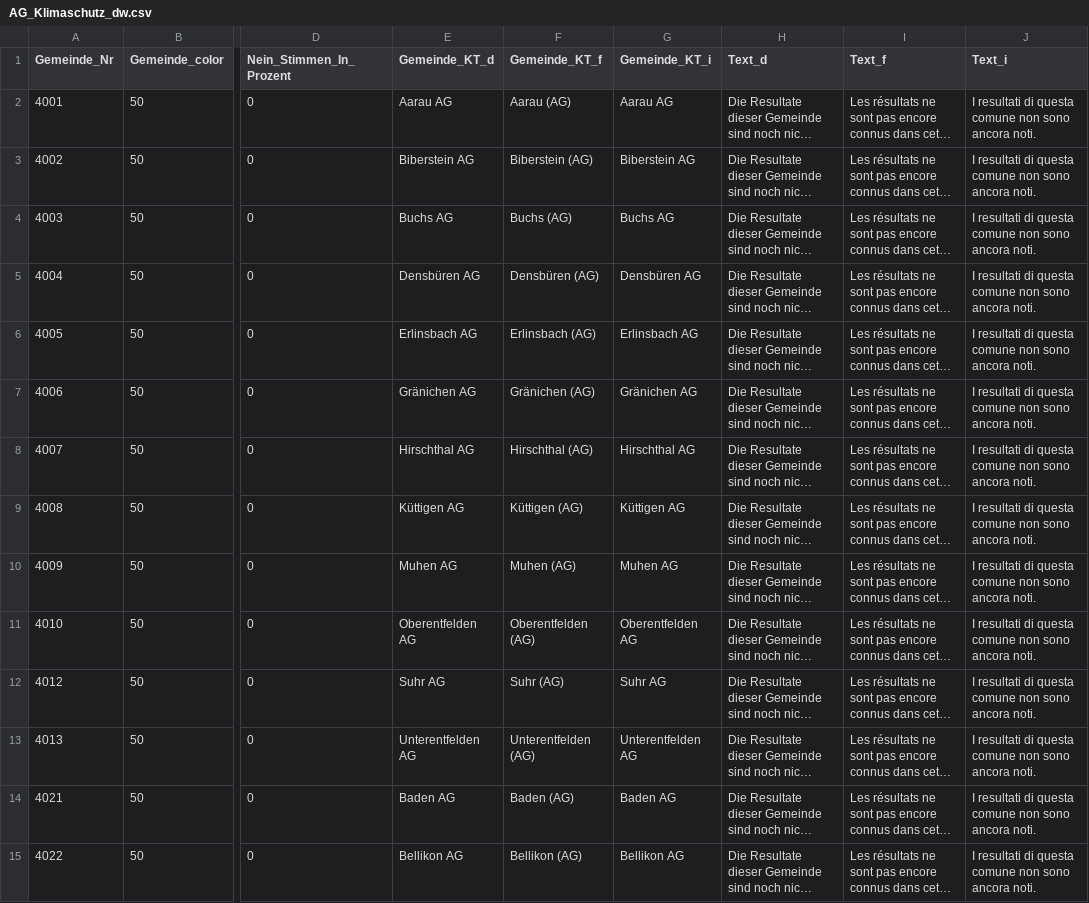
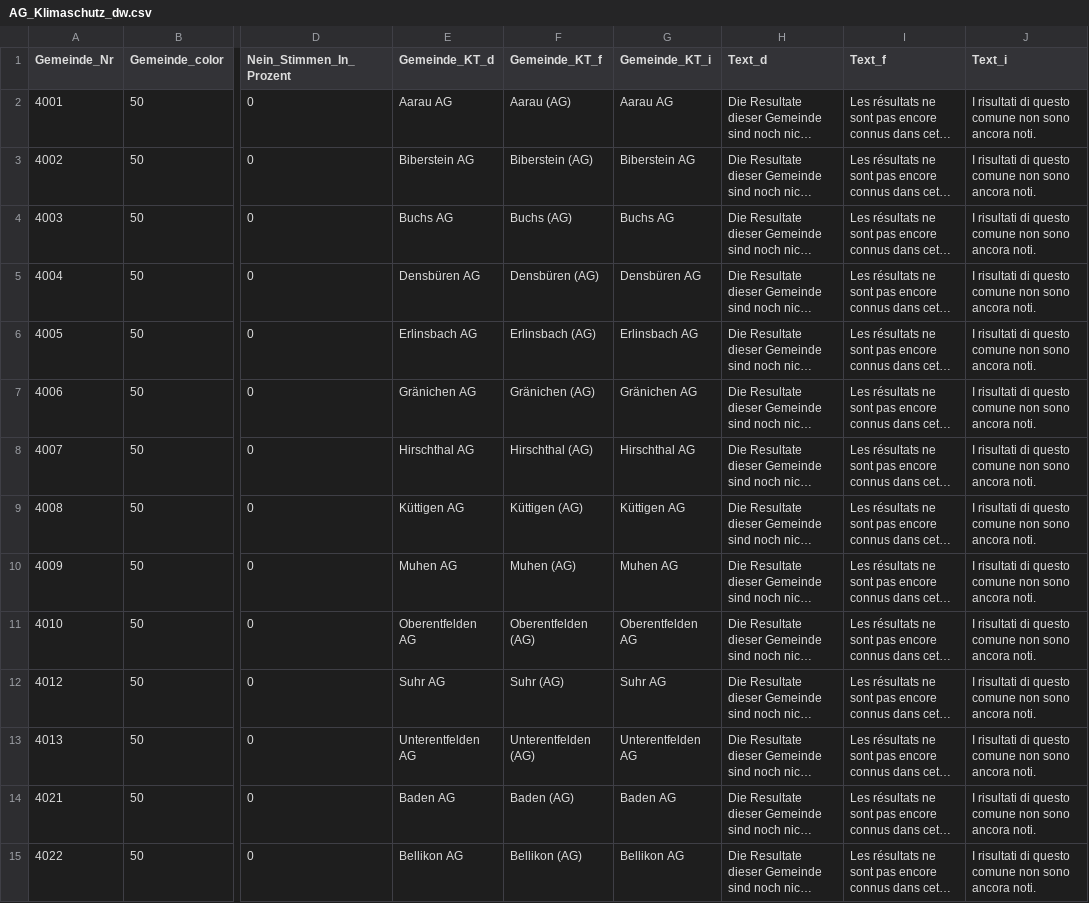
Before and after one commit to awp-finanznachrichten/lena_juni2023, a CSV file: Output/AG_Klimaschutz_dw.csv, drawn as a sheet; only a part is shown, gaps mark what is left out; long unchanged cells end in …; the diff covers the shown part only; the diff names each change by its address in the sheet, - before the commit and + after, or states it on an @@ line.

```diff
--- a/Output/AG_Klimaschutz_dw.csv
+++ b/Output/AG_Klimaschutz_dw.csv
-J2:J15 (Text_i): I resultati di questa comune non…
+J2:J15 (Text_i): I risultati di questo comune non…
```
Also changed, not shown: 184 edited cells elsewhere in this file, Output/AG_Taktfahrplan_dw.csv, Output/BE_Elternzeit_dw.csv, 37 other files.
